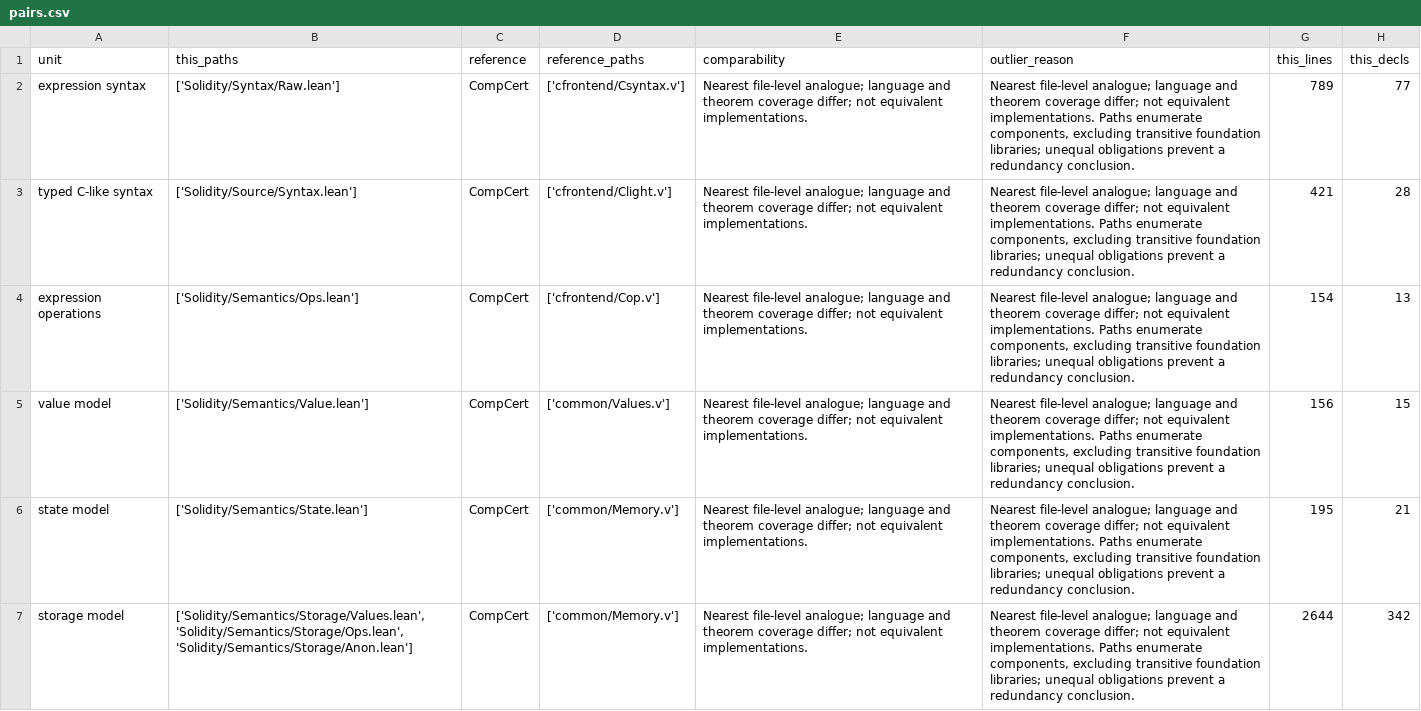
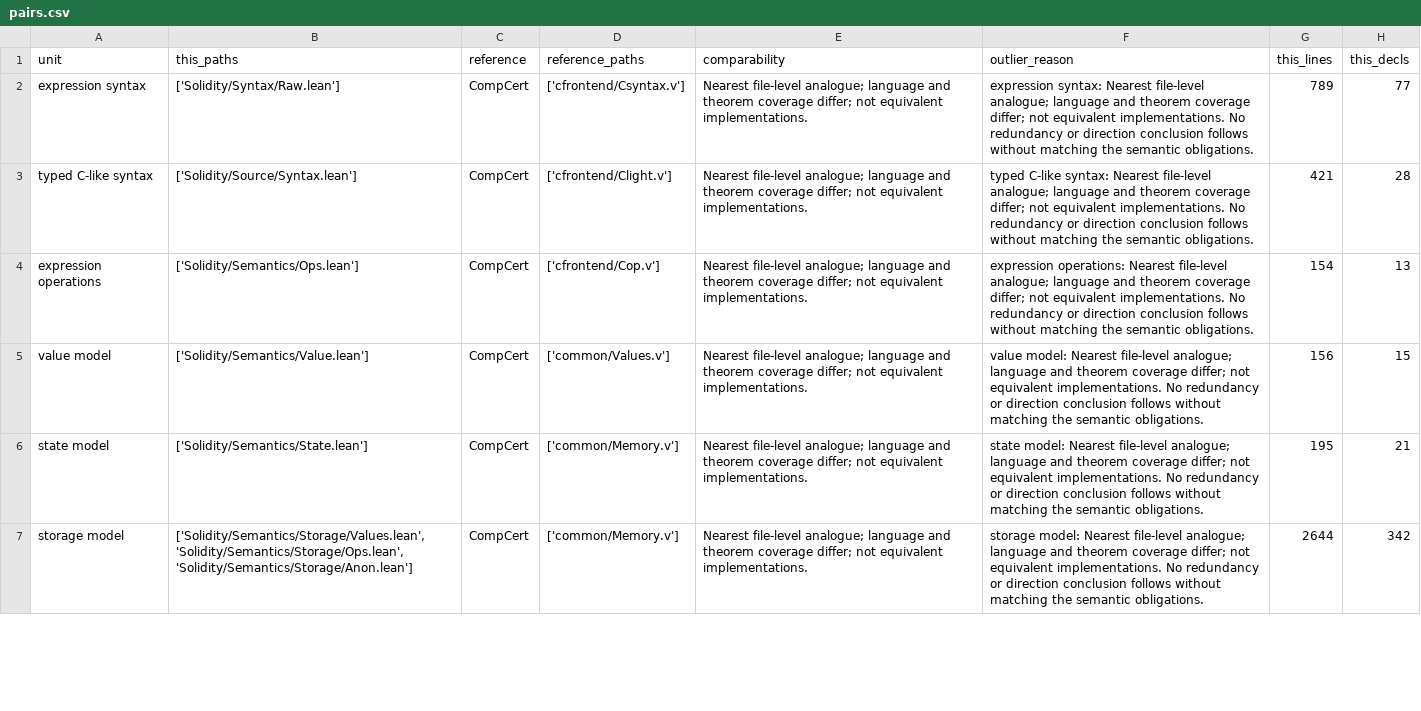
Before and after one commit to SolidiKeY/solidity-lean, a CSV file: docs/audits/direction-tools/references/pairs.csv, drawn as a sheet; only a part is shown; the diff covers the shown part only; the diff names each change by its address in the sheet, - before the commit and + after, or states it on an @@ line.

```diff
--- a/docs/audits/direction-tools/references/pairs.csv
+++ b/docs/audits/direction-tools/references/pairs.csv
-F2 (outlier_reason): Nearest file-level analogue; language and theorem coverage differ; not equivalent implementations. Paths enumerate components, excluding transitive foundation libraries; unequal obligations prevent a redundancy conclusion.
+F2 (outlier_reason): expression syntax: Nearest file-level analogue; language and theorem coverage differ; not equivalent implementations. No redundancy or direction conclusion follows without matching the semantic obligations.
-F3 (outlier_reason): Nearest file-level analogue; language and theorem coverage differ; not equivalent implementations. Paths enumerate components, excluding transitive foundation libraries; unequal obligations prevent a redundancy conclusion.
+F3 (outlier_reason): typed C-like syntax: Nearest file-level analogue; language and theorem coverage differ; not equivalent implementations. No redundancy or direction conclusion follows without matching the semantic obligations.
-F4 (outlier_reason): Nearest file-level analogue; language and theorem coverage differ; not equivalent implementations. Paths enumerate components, excluding transitive foundation libraries; unequal obligations prevent a redundancy conclusion.
+F4 (outlier_reason): expression operations: Nearest file-level analogue; language and theorem coverage differ; not equivalent implementations. No redundancy or direction conclusion follows without matching the semantic obligations.
-F5 (outlier_reason): Nearest file-level analogue; language and theorem coverage differ; not equivalent implementations. Paths enumerate components, excluding transitive foundation libraries; unequal obligations prevent a redundancy conclusion.
+F5 (outlier_reason): value model: Nearest file-level analogue; language and theorem coverage differ; not equivalent implementations. No redundancy or direction conclusion follows without matching the semantic obligations.
-F6 (outlier_reason): Nearest file-level analogue; language and theorem coverage differ; not equivalent implementations. Paths enumerate components, excluding transitive foundation libraries; unequal obligations prevent a redundancy conclusion.
+F6 (outlier_reason): state model: Nearest file-level analogue; language and theorem coverage differ; not equivalent implementations. No redundancy or direction conclusion follows without matching the semantic obligations.
-F7 (outlier_reason): Nearest file-level analogue; language and theorem coverage differ; not equivalent implementations. Paths enumerate components, excluding transitive foundation libraries; unequal obligations prevent a redundancy conclusion.
+F7 (outlier_reason): storage model: Nearest file-level analogue; language and theorem coverage differ; not equivalent implementations. No redundancy or direction conclusion follows without matching the semantic obligations.
```
Also changed, not shown: 44 edited cells elsewhere in this file, 3 other files.
